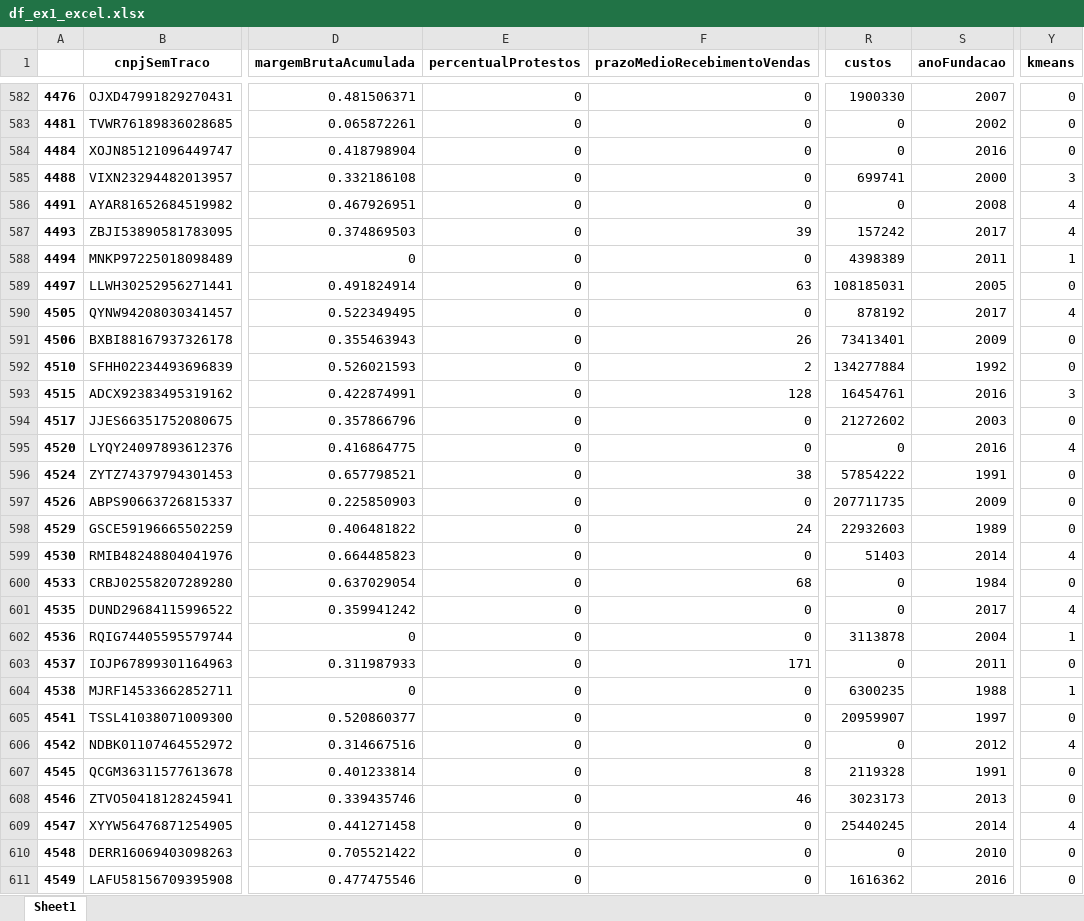
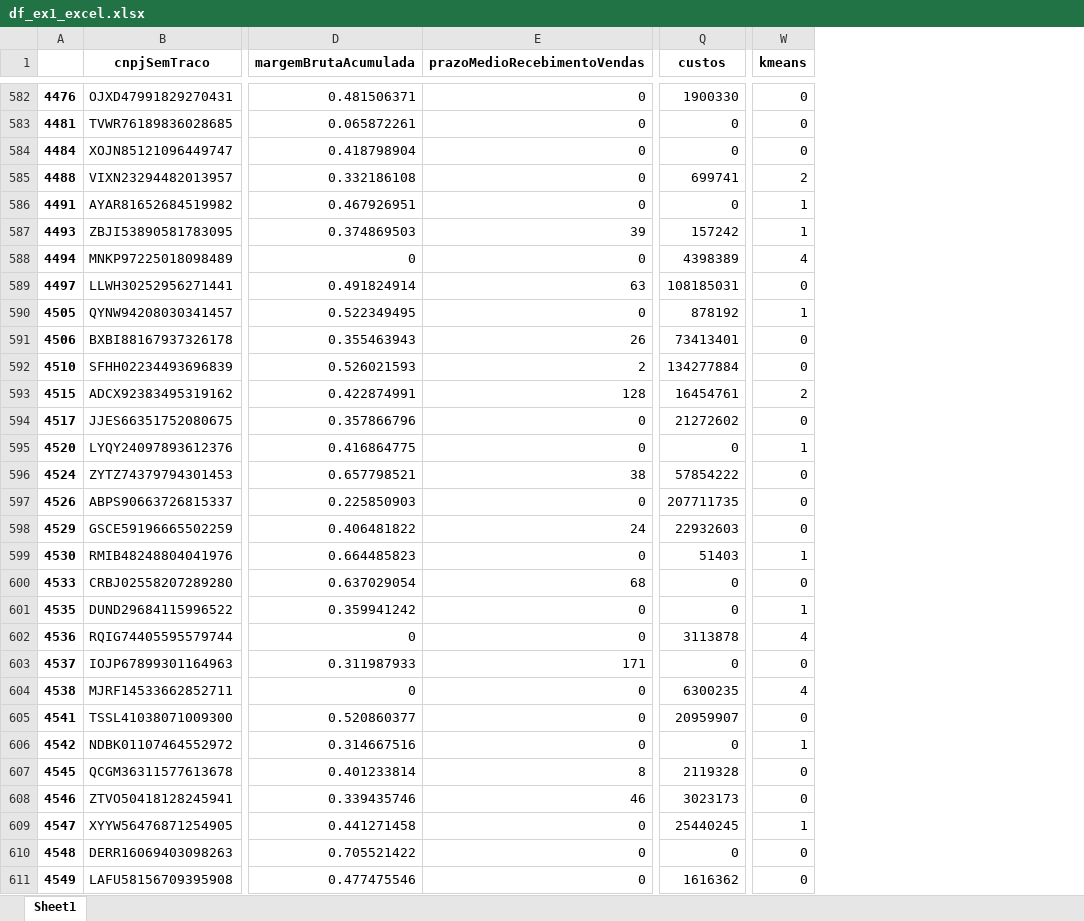
Before and after one commit to hgf777-br/trabalho-final-bootcamp, an Excel workbook: df_ex1_excel.xlsx, sheet Sheet1, drawn as a sheet; only a part is shown, gaps mark what is left out; values as stored, in another font and other column widths than the file's, no borders; removed rows and columns are numbered as before the commit, all else as after; the diff covers the shown part only; the diff names each change by its address in the sheet, - before the commit and + after, or states it on an @@ line.

```diff
--- a/df_ex1_excel.xlsx (sheet Sheet1)
+++ b/df_ex1_excel.xlsx (sheet Sheet1)
-column E (percentualProtestos), rows 582-611: all 0
-column S (anoFundacao), rows 582-611: 2007 | 2002 | 2016 | 2000 | 2008 | 2017 | 2011 | 2005 | 2017 | 2009 | 1992 | 2016 | 2003 | 2016 | 1991 | 2009 | 1989 | 2014 | 1984 | 2017 | 2004 | 2011 | 1988 | 1997 | 2012 | 1991 | 2013 | 2014 | 2010 | 2016
-W585 (kmeans): 3
+W585 (kmeans): 2
-W586:W587 (kmeans): 4
+W586:W587 (kmeans): 1
-W588 (kmeans): 1
+W588 (kmeans): 4
-W590 (kmeans): 4
+W590 (kmeans): 1
-W593 (kmeans): 3
+W593 (kmeans): 2
-W595 (kmeans): 4
+W595 (kmeans): 1
-W599 (kmeans): 4
+W599 (kmeans): 1
-W601 (kmeans): 4
+W601 (kmeans): 1
-W602 (kmeans): 1
+W602 (kmeans): 4
-W604 (kmeans): 1
+W604 (kmeans): 4
-W606 (kmeans): 4
+W606 (kmeans): 1
-W609 (kmeans): 4
+W609 (kmeans): 1
```
Also changed, not shown: 782 edited cells elsewhere in this sheet, Kmeans_centroides.xlsx, 6 other files.
